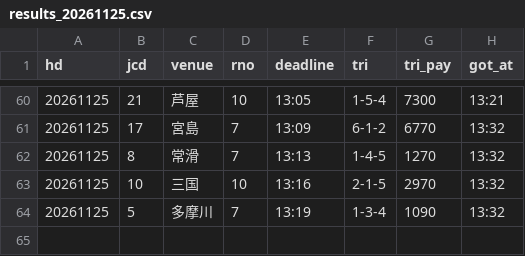
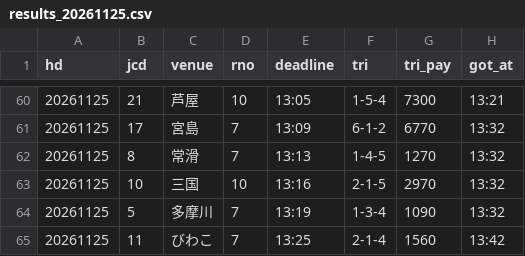
Before and after one commit to pocha2525/boatrace-ai, a CSV file: logs/results_20261125.csv, drawn as a sheet; only a part is shown, gaps mark what is left out; the diff names each change by its address in the sheet, - before the commit and + after, or states it on an @@ line.

```diff
--- a/logs/results_20261125.csv
+++ b/logs/results_20261125.csv
+row 65: 20261125 | 11 | びわこ | 7 | 13:25 | 2-1-4 | 1560 | 13:42
```
Also changed, not shown: logs/20261125.csv, logs/notify_20261125.csv.
